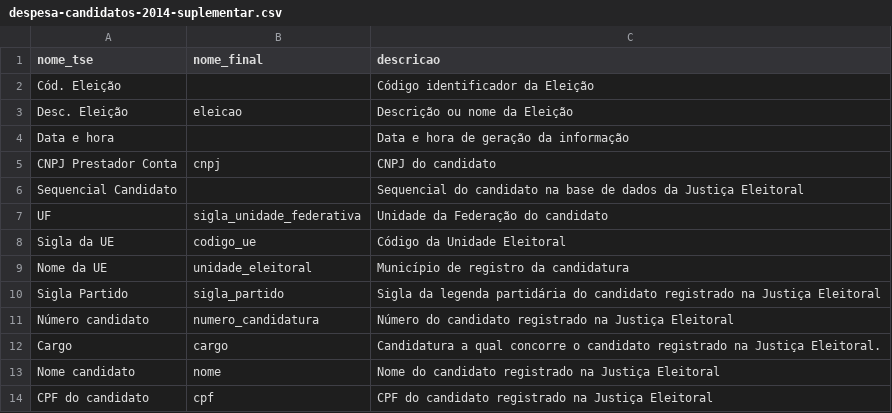
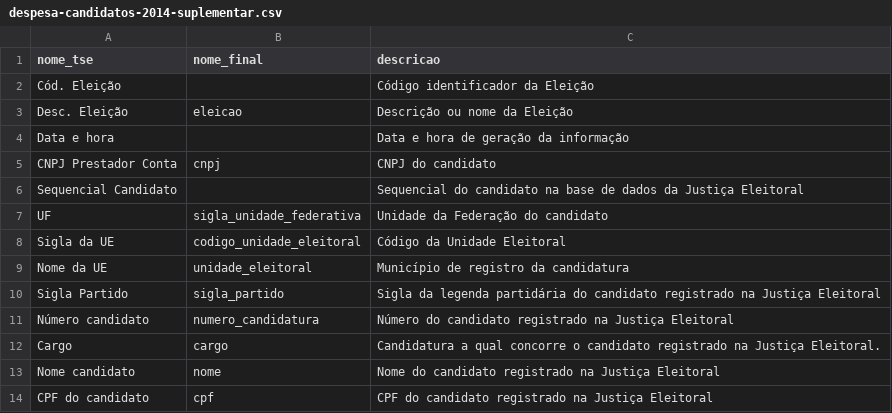
Before and after one commit to turicas/eleicoes-brasil, a CSV file: headers/despesa-candidatos-2014-suplementar.csv, drawn as a sheet; only a part is shown.

```diff
--- a/headers/despesa-candidatos-2014-suplementar.csv
+++ b/headers/despesa-candidatos-2014-suplementar.csv
@@ -7,3 +7,3 @@
 "UF","sigla_unidade_federativa","Unidade da Federação do candidato"
-"Sigla da UE","codigo_ue","Código da Unidade Eleitoral"
+"Sigla da UE","codigo_unidade_eleitoral","Código da Unidade Eleitoral"
 "Nome da UE","unidade_eleitoral","Município de registro da candidatura"
```
Also changed, not shown: headers/despesa-comites-2004.csv, headers/despesa-final.csv, 18 other files.
